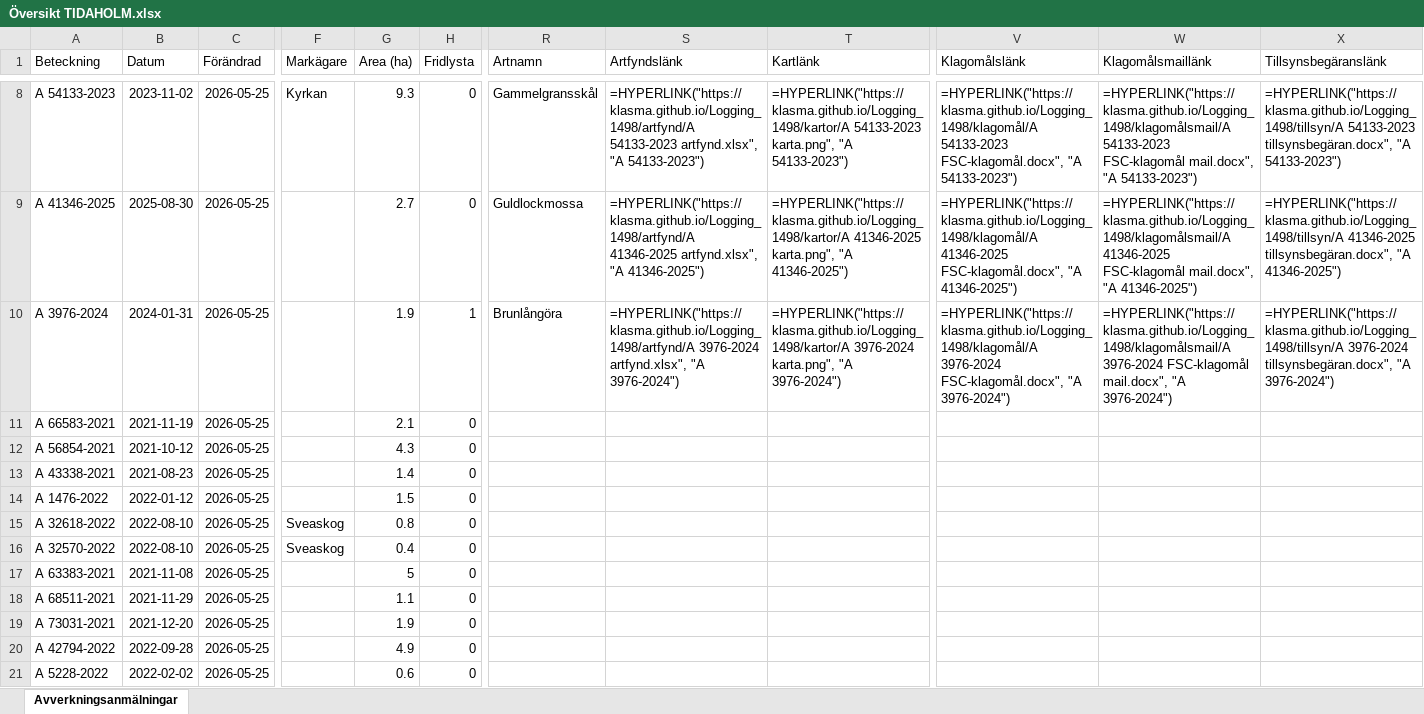
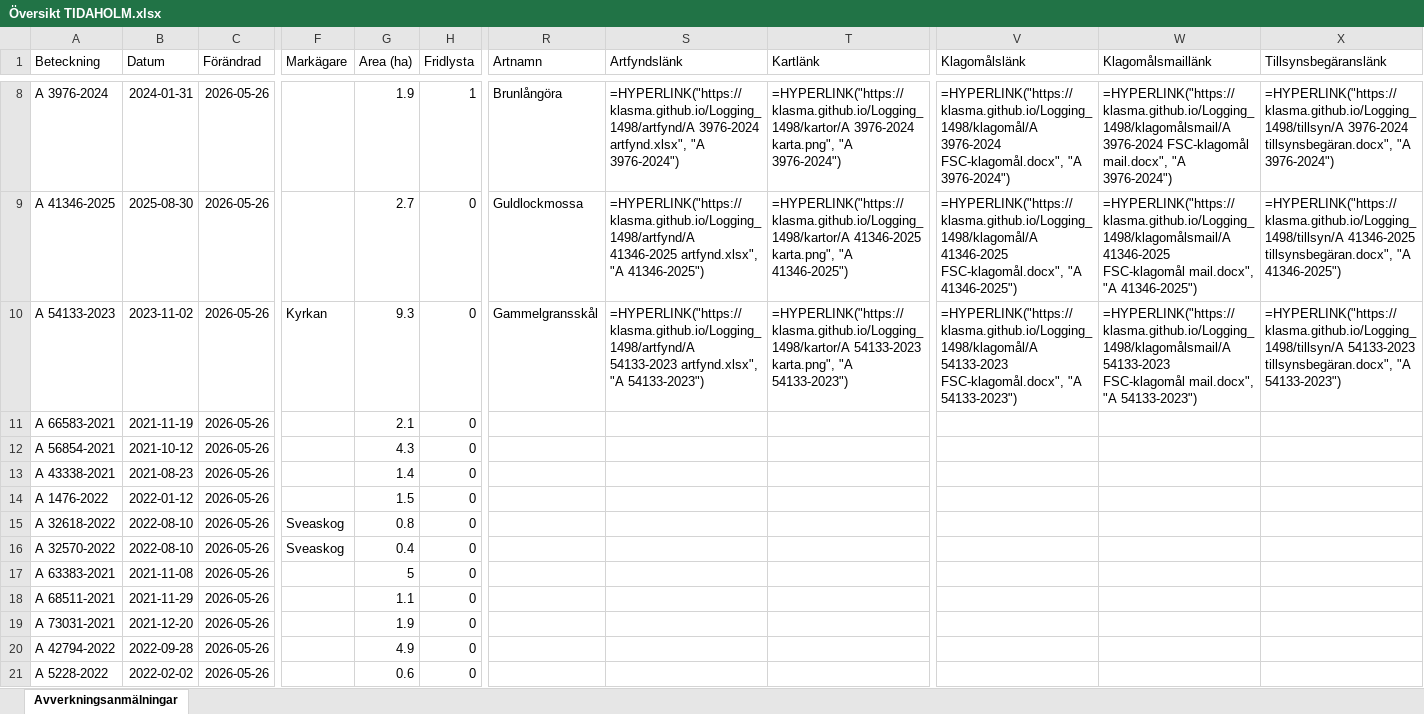
Before and after one commit to klasma/Logging_1498, an Excel workbook: Översikt TIDAHOLM.xlsx, sheet Avverkningsanmälningar, drawn as a sheet; only a part is shown, gaps mark what is left out; values as stored, in another font and other column widths than the file's, no borders; formulas without a stored value are shown as written; the diff covers the shown part only; the diff names each change by its address in the sheet, - before the commit and + after, or states it on an @@ line.

```diff
--- a/Översikt TIDAHOLM.xlsx (sheet Avverkningsanmälningar)
+++ b/Översikt TIDAHOLM.xlsx (sheet Avverkningsanmälningar)
-A8 (Beteckning): A 54133-2023
+A8 (Beteckning): A 3976-2024
-B8 (Datum): 2023-11-02
+B8 (Datum): 2024-01-31
-C8:C21 (Förändrad): 2026-05-25
+C8:C21 (Förändrad): 2026-05-26
-F8 (Markägare): Kyrkan
+F8 (Markägare): (empty)
-G8 (Area (ha)): 9.3
+G8 (Area (ha)): 1.9
-H8 (Fridlysta): 0
+H8 (Fridlysta): 1
-R8 (Artnamn): Gammelgransskål
+R8 (Artnamn): Brunlångöra
-S8 (Artfyndslänk): =HYPERLINK("https://klasma.github.io/Logging_1498/artfynd/A 54133-2023 artfynd.xlsx", "A 54133-2023")
+S8 (Artfyndslänk): =HYPERLINK("https://klasma.github.io/Logging_1498/artfynd/A 3976-2024 artfynd.xlsx", "A 3976-2024")
-T8 (Kartlänk): =HYPERLINK("https://klasma.github.io/Logging_1498/kartor/A 54133-2023 karta.png", "A 54133-2023")
+T8 (Kartlänk): =HYPERLINK("https://klasma.github.io/Logging_1498/kartor/A 3976-2024 karta.png", "A 3976-2024")
-V8 (Klagomålslänk): =HYPERLINK("https://klasma.github.io/Logging_1498/klagomål/A 54133-2023 FSC-klagomål.docx", "A 54133-2023")
+V8 (Klagomålslänk): =HYPERLINK("https://klasma.github.io/Logging_1498/klagomål/A 3976-2024 FSC-klagomål.docx", "A 3976-2024")
-W8 (Klagomålsmaillänk): =HYPERLINK("https://klasma.github.io/Logging_1498/klagomålsmail/A 54133-2023 FSC-klagomål mail.docx", "A 54133-2023")
+W8 (Klagomålsmaillänk): =HYPERLINK("https://klasma.github.io/Logging_1498/klagomålsmail/A 3976-2024 FSC-klagomål mail.docx", "A 3976-2024")
-X8 (Tillsynsbegäranslänk): =HYPERLINK("https://klasma.github.io/Logging_1498/tillsyn/A 54133-2023 tillsynsbegäran.docx", "A 54133-2023")
+X8 (Tillsynsbegäranslänk): =HYPERLINK("https://klasma.github.io/Logging_1498/tillsyn/A 3976-2024 tillsynsbegäran.docx", "A 3976-2024")
-A10 (Beteckning): A 3976-2024
+A10 (Beteckning): A 54133-2023
-B10 (Datum): 2024-01-31
+B10 (Datum): 2023-11-02
-F10 (Markägare): (empty)
+F10 (Markägare): Kyrkan
-G10 (Area (ha)): 1.9
+G10 (Area (ha)): 9.3
-H10 (Fridlysta): 1
+H10 (Fridlysta): 0
-R10 (Artnamn): Brunlångöra
+R10 (Artnamn): Gammelgransskål
-S10 (Artfyndslänk): =HYPERLINK("https://klasma.github.io/Logging_1498/artfynd/A 3976-2024 artfynd.xlsx", "A 3976-2024")
+S10 (Artfyndslänk): =HYPERLINK("https://klasma.github.io/Logging_1498/artfynd/A 54133-2023 artfynd.xlsx", "A 54133-2023")
-T10 (Kartlänk): =HYPERLINK("https://klasma.github.io/Logging_1498/kartor/A 3976-2024 karta.png", "A 3976-2024")
+T10 (Kartlänk): =HYPERLINK("https://klasma.github.io/Logging_1498/kartor/A 54133-2023 karta.png", "A 54133-2023")
-V10 (Klagomålslänk): =HYPERLINK("https://klasma.github.io/Logging_1498/klagomål/A 3976-2024 FSC-klagomål.docx", "A 3976-2024")
+V10 (Klagomålslänk): =HYPERLINK("https://klasma.github.io/Logging_1498/klagomål/A 54133-2023 FSC-klagomål.docx", "A 54133-2023")
-W10 (Klagomålsmaillänk): =HYPERLINK("https://klasma.github.io/Logging_1498/klagomålsmail/A 3976-2024 FSC-klagomål mail.docx", "A 3976-2024")
+W10 (Klagomålsmaillänk): =HYPERLINK("https://klasma.github.io/Logging_1498/klagomålsmail/A 54133-2023 FSC-klagomål mail.docx", "A 54133-2023")
-X10 (Tillsynsbegäranslänk): =HYPERLINK("https://klasma.github.io/Logging_1498/tillsyn/A 3976-2024 tillsynsbegäran.docx", "A 3976-2024")
+X10 (Tillsynsbegäranslänk): =HYPERLINK("https://klasma.github.io/Logging_1498/tillsyn/A 54133-2023 tillsynsbegäran.docx", "A 54133-2023")
```
Also changed, not shown: 1739 edited cells elsewhere in this sheet, artfynd/A 36225-2024 artfynd.xlsx, artfynd/A 3976-2024 artfynd.xlsx, 45 other files.
